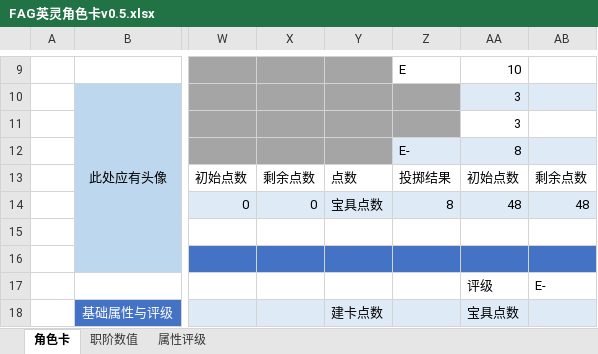
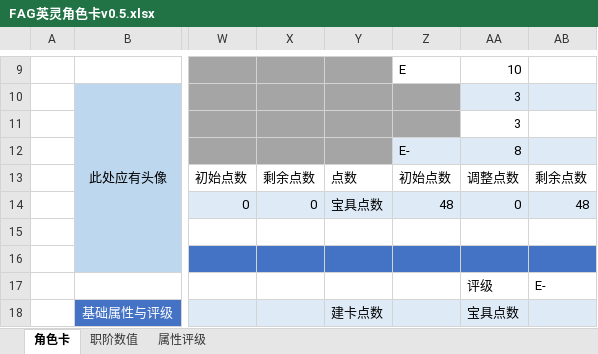
Before and after one commit to enderloong/FateAtrousGrailTRPG, an Excel workbook: 角色卡/FAG英灵角色卡v0.5.xlsx, sheet 角色卡, drawn as a sheet; only a part is shown, gaps mark what is left out; values as stored, in another font and other column widths than the file's, no borders; the diff names each change by its address in the sheet, - before the commit and + after, or states it on an @@ line.

```diff
--- a/角色卡/FAG英灵角色卡v0.5.xlsx (sheet 角色卡)
+++ b/角色卡/FAG英灵角色卡v0.5.xlsx (sheet 角色卡)
-Z13: 投掷结果
+Z13: 初始点数
-AA13: 初始点数
+AA13: 调整点数
-Z14: 8
+Z14: 48
-AA14: 48
+AA14: 0
```
Also changed, not shown: formulas that keep their value, 3 other files.
